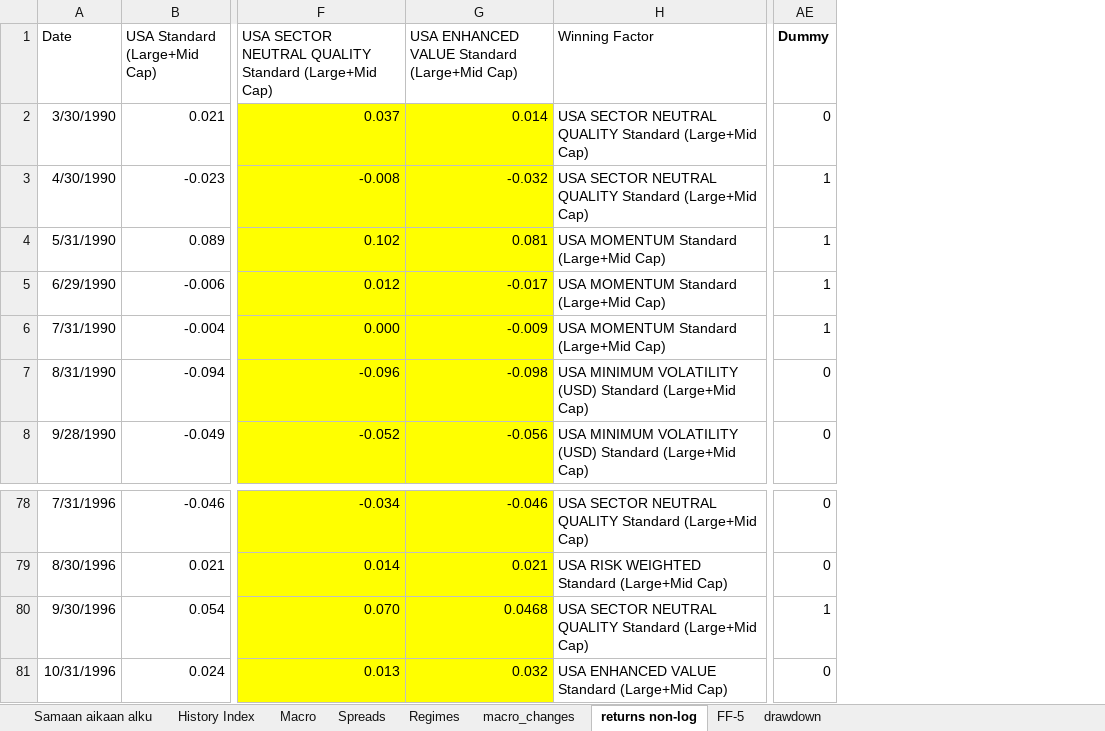
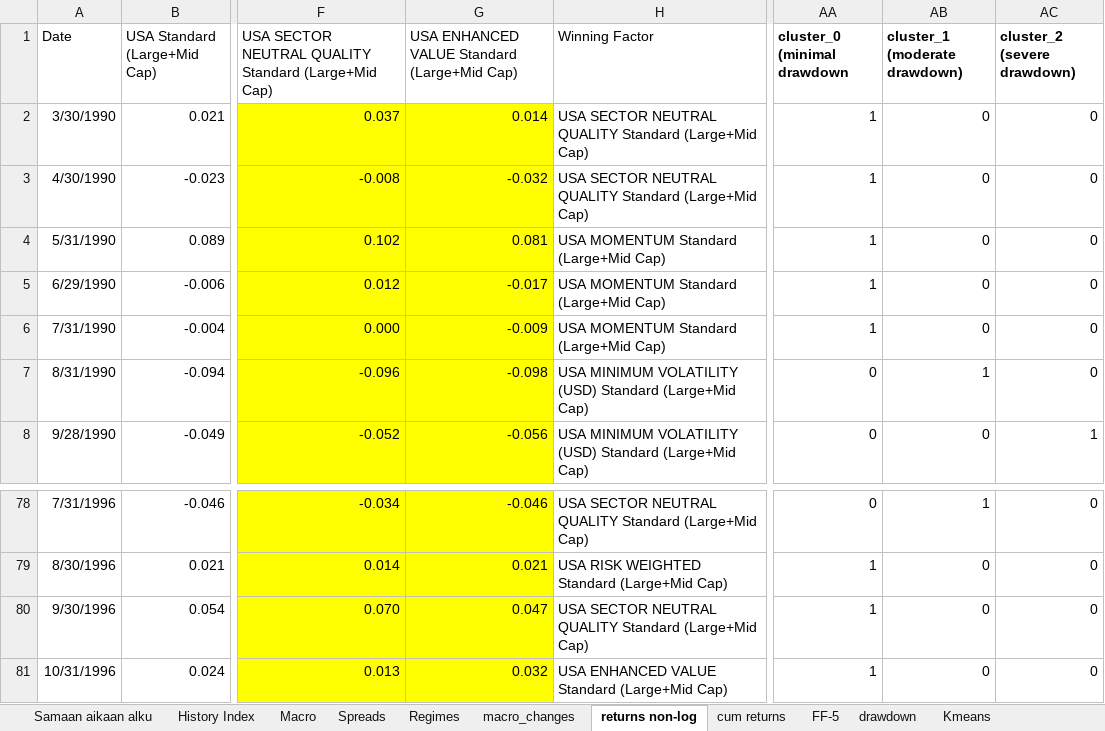
Before and after one commit to Elkkujou/Gradu, an Excel workbook: THE_ONE.xlsx, sheet returns non-log, drawn as a sheet; only a part is shown, gaps mark what is left out; values as stored, in another font and other column widths than the file's, no borders; removed rows and columns are numbered as before the commit, all else as after; the diff names each change by its address in the sheet, - before the commit and + after, or states it on an @@ line.

```diff
--- a/THE_ONE.xlsx (sheet returns non-log)
+++ b/THE_ONE.xlsx (sheet returns non-log)
+sheet tab: cum returns
+sheet tab: Kmeans
+column AA (cluster_0 (minimal drawdown), rows 2-8: 1 | 1 | 1 | 1 | 1 | 0 | 0; rows 78-81: 0 | 1 | 1 | 1
+column AB (cluster_1 (moderate drawdown)), rows 2-8: 0 | 0 | 0 | 0 | 0 | 1 | 0; rows 78-81: 1 | 0 | 0 | 0
+column AC (cluster_2 (severe drawdown)), rows 2-8: 0 | 0 | 0 | 0 | 0 | 0 | 1; rows 78-81: all 0
-column AE (Dummy), rows 2-8: 0 | 1 | 1 | 1 | 1 | 0 | 0; rows 78-81: 0 | 0 | 1 | 0
-G80: 0.0468
+G80: 0.047
```
